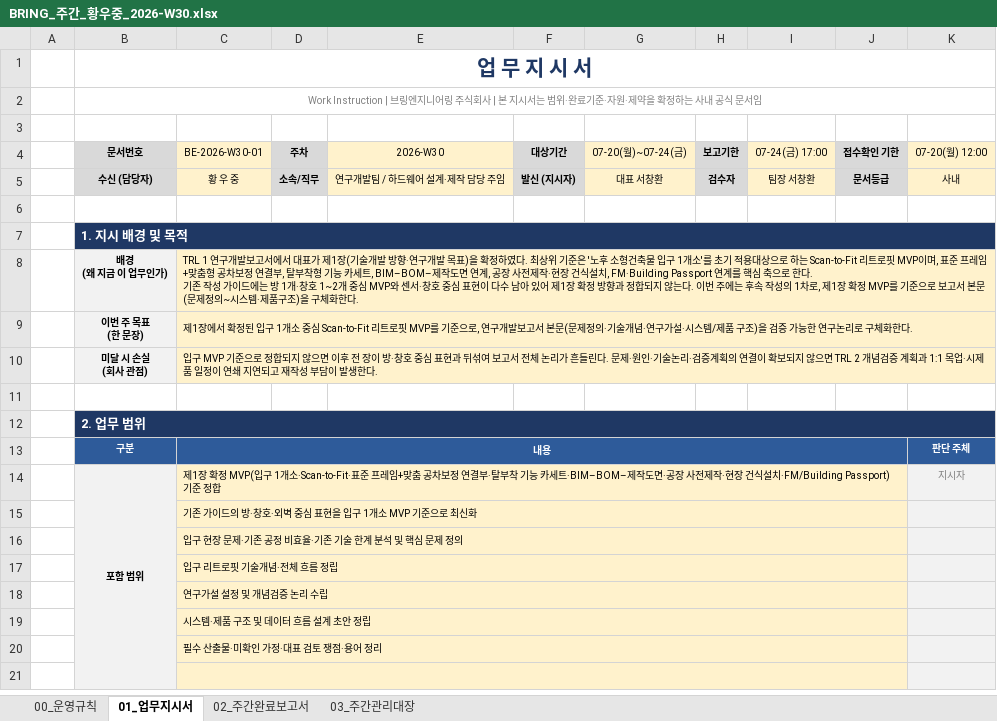
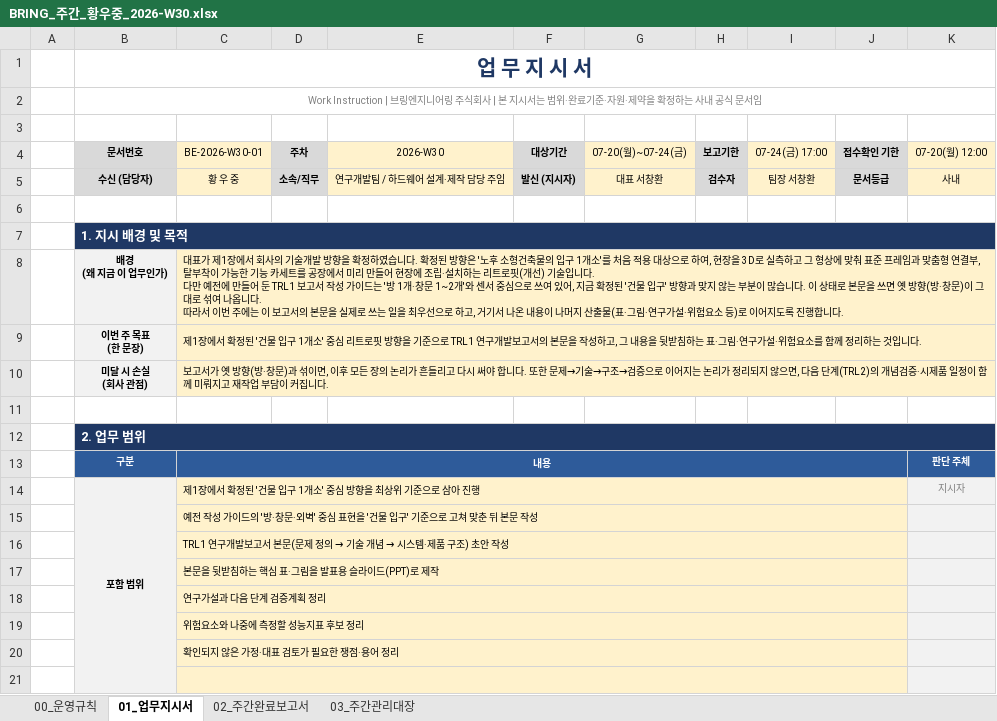
Before and after one commit to bringengineering/FM, an Excel workbook: out/BRING_주간_황우중_2026-W30.xlsx, sheet 01_업무지시서, drawn as a sheet; only a part is shown; values as stored, in another font and other column widths than the file's, no borders; ↵ is a line break in a cell; the diff covers the shown part only; the diff names each change by its address in the sheet, - before the commit and + after, or states it on an @@ line.

```diff
--- a/out/BRING_주간_황우중_2026-W30.xlsx (sheet 01_업무지시서)
+++ b/out/BRING_주간_황우중_2026-W30.xlsx (sheet 01_업무지시서)
-C8 (BE-2026-W30-01): TRL 1 연구개발보고서에서 대표가 제1장(기술개발 방향·연구개발 목표)을 확정하였다. 최상위 기준은 '노후 소형건축물 입구 1개소'를 초기 적용대상으로 하는 Scan-to-Fit 리트로핏 MVP이며, 표준 프레임+맞춤형 공차보정 연결부, 탈부착형 기능 카세트, BIM–BOM–제작도면 연계, 공장 사전제작·현장 건식설치, FM·Building Passport 연계를 핵심 축으로 한다. ↵ 기존 작성 가이드에는 방 1개·창호 1~2개 중심 MVP와 센서·창호 중심 표현이 다수 남아 있어 제1장 확정 방향과 정합되지 않는다. 이번 주에는 후속 작성의 1차로, 제1장 확정 MVP를 기준으로 보고서 본문(문제정의~시스템·제품구조)을 구체화한다.
+C8 (BE-2026-W30-01): 대표가 제1장에서 회사의 기술개발 방향을 확정하였습니다. 확정된 방향은 '노후 소형건축물의 입구 1개소'를 처음 적용 대상으로 하여, 현장을 3D로 실측하고 그 형상에 맞춰 표준 프레임과 맞춤형 연결부, 탈부착이 가능한 기능 카세트를 공장에서 미리 만들어 현장에 조립·설치하는 리트로핏(개선) 기술입니다. ↵ 다만 예전에 만들어 둔 TRL1 보고서 작성 가이드는 '방 1개·창문 1~2개'와 센서 중심으로 쓰여 있어, 지금 확정된 '건물 입구' 방향과 맞지 않는 부분이 많습니다. 이 상태로 본문을 쓰면 옛 방향(방·창문)이 그대로 섞여 나옵니다. ↵ 따라서 이번 주에는 이 보고서의 본문을 실제로 쓰는 일을 최우선으로 하고, 거기서 나온 내용이 나머지 산출물(표·그림·연구가설·위험요소 등)로 이어지도록 진행합니다.
-C9 (BE-2026-W30-01): …확정된 입구 1개소 중심 Scan-to-Fit 리트로핏 MVP를 기준으로, 연구개발보고서 본문(문제정의·기술개념·연구가설·시스템/제품 구조)을 검증 가능한 연구논리로 구체화한다.
+C9 (BE-2026-W30-01): …확정된 '건물 입구 1개소' 중심 리트로핏 방향을 기준으로 TRL1 연구개발보고서의 본문을 작성하고, 그 내용을 뒷받침하는 표·그림·연구가설·위험요소를 함께 정리하는 것입니다.
-C10 (BE-2026-W30-01): 입구 MVP 기준으로 정합되지 않으면 이후 전 장이 방·창호 중심 표현과 뒤섞여 보고서 전체 논리가 흔들린다. 문제·원인·기술논리·검증계획의 연결이 확보되지 않으면 TRL 2 개념검증 계획과 1:1 목업·시제품 일정이 연쇄 지연되고 재작성 부담이 발생한다.
+C10 (BE-2026-W30-01): 보고서가 옛 방향(방·창문)과 섞이면, 이후 모든 장의 논리가 흔들리고 다시 써야 합니다. 또한 문제→기술→구조→검증으로 이어지는 논리가 정리되지 않으면, 다음 단계(TRL2)의 개념검증·시제품 일정이 함께 미뤄지고 재작업 부담이 커집니다.
-C14 (BE-2026-W30-01): 제1장 확정 MVP(입구 1개소·Scan-to-Fit·표준 프레임+맞춤 공차보정 연결부·탈부착 기능 카세트·BIM–BOM–제작도면·공장 사전제작·현장 건식설치·FM/Building Passport) 기준 정합
+C14 (BE-2026-W30-01): 제1장에서 확정된 '건물 입구 1개소' 중심 방향을 최상위 기준으로 삼아 진행
-C15 (BE-2026-W30-01): 기존 가이드의 방·창호·외벽 중심 표현을 입구 1개소 MVP 기준으로 최신화
+C15 (BE-2026-W30-01): 예전 작성 가이드의 '방·창문·외벽' 중심 표현을 '건물 입구' 기준으로 고쳐 맞춘 뒤 본문 작성
@@ C16 (BE-2026-W30-01): 입구 현장 문제·기존 공정 비효율·기존 기술 한계 분석 및 핵심 문제 정의 → TRL1 연구개발보고서 본문(문제 정의 → 기술 개념 → 시스템·제품 구조) 초안 작성 @@
-C17 (BE-2026-W30-01): 입구 리트로핏 기술개념·전체 흐름 정립
+C17 (BE-2026-W30-01): 본문을 뒷받침하는 핵심 표·그림을 발표용 슬라이드(PPT)로 제작
-C18 (BE-2026-W30-01): 연구가설 설정 및 개념검증 논리 수립
+C18 (BE-2026-W30-01): 연구가설과 다음 단계 검증계획 정리
-C19 (BE-2026-W30-01): 시스템·제품 구조 및 데이터 흐름 설계 초안 정립
+C19 (BE-2026-W30-01): 위험요소와 나중에 측정할 성능지표 후보 정리
-C20 (BE-2026-W30-01): 필수 산출물·미확인 가정·대표 검토 쟁점·용어 정리
+C20 (BE-2026-W30-01): 확인되지 않은 가정·대표 검토가 필요한 쟁점·용어 정리
```
Also changed, not shown: 2 added rows, 4 removed rows, 22 edited cells and cell formats elsewhere in this sheet, sheet 02_주간완료보고서.
